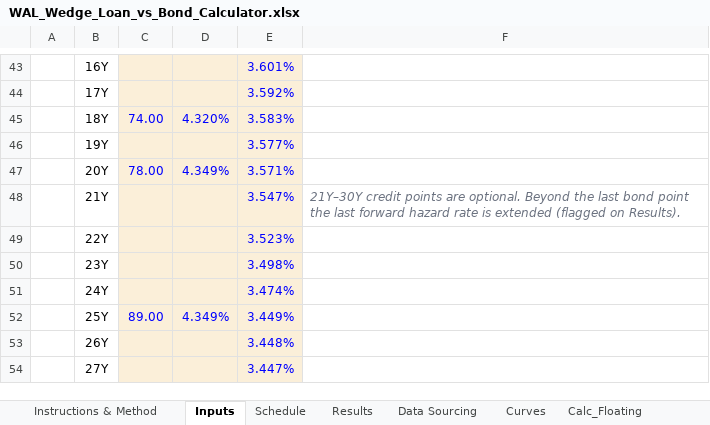
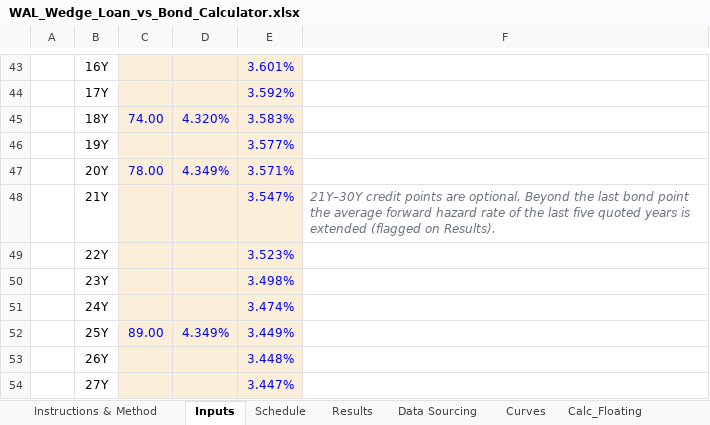
Before and after one commit to DevJRM/eaf-ai-lab, an Excel workbook: walWedge/WAL_Wedge_Loan_vs_Bond_Calculator.xlsx, sheet Inputs, drawn as a sheet; only a part is shown, gaps mark what is left out; values as stored, in another font and other column widths than the file's, no borders; the diff names each change by its address in the sheet, - before the commit and + after, or states it on an @@ line.

```diff
--- a/walWedge/WAL_Wedge_Loan_vs_Bond_Calculator.xlsx (sheet Inputs)
+++ b/walWedge/WAL_Wedge_Loan_vs_Bond_Calculator.xlsx (sheet Inputs)
-F48: …point the last forward hazard rate is extended…
+F48: …point the average forward hazard rate of the last five quoted years is extended…
```
Also changed, not shown: sheet Calc_Fixed, sheet Calc_Floating, sheet Results, sheet Instructions & Method, sheet Data Sourcing, 10 other files.
